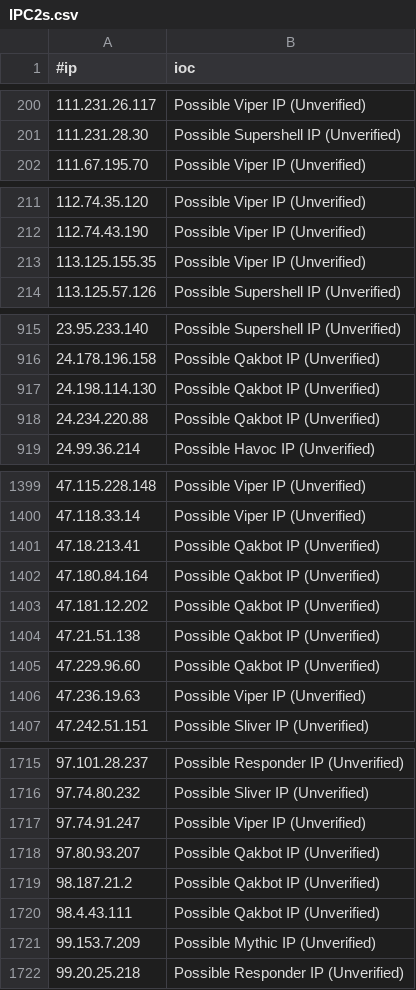
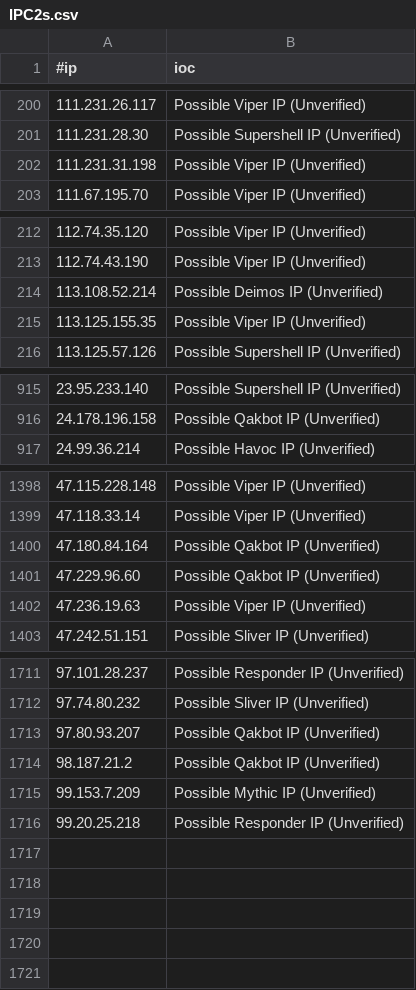
Before and after one commit to ElCapitanXSec/C2IntelFeeds, a CSV file: feeds/unverified/IPC2s.csv, drawn as a sheet; only a part is shown, gaps mark what is left out; removed rows and columns are numbered as before the commit, all else as after; the diff covers the shown part only; the diff names each change by its address in the sheet, - before the commit and + after, or states it on an @@ line.

```diff
--- a/feeds/unverified/IPC2s.csv
+++ b/feeds/unverified/IPC2s.csv
+row 202: 111.231.31.198 | Possible Viper IP (Unverified)
+row 214: 113.108.52.214 | Possible Deimos IP (Unverified)
-row 917: 24.198.114.130 | Possible Qakbot IP (Unverified)
-row 918: 24.234.220.88 | Possible Qakbot IP (Unverified)
-row 1401: 47.18.213.41 | Possible Qakbot IP (Unverified)
-row 1403: 47.181.12.202 | Possible Qakbot IP (Unverified)
-row 1404: 47.21.51.138 | Possible Qakbot IP (Unverified)
-row 1717: 97.74.91.247 | Possible Viper IP (Unverified)
-row 1720: 98.4.43.111 | Possible Qakbot IP (Unverified)
```
Also changed, not shown: 9 added rows, 10 removed rows and 1 edited cell elsewhere in this file, feeds/IPC2s-30day.csv, feeds/IPC2s.csv, 13 other files.
